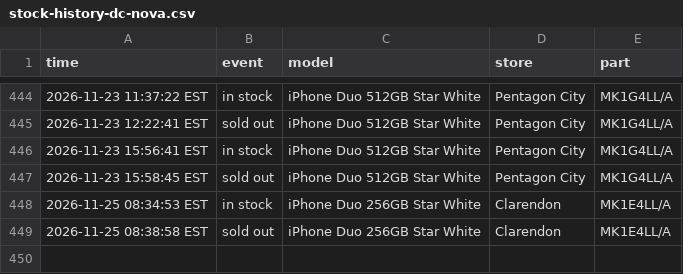
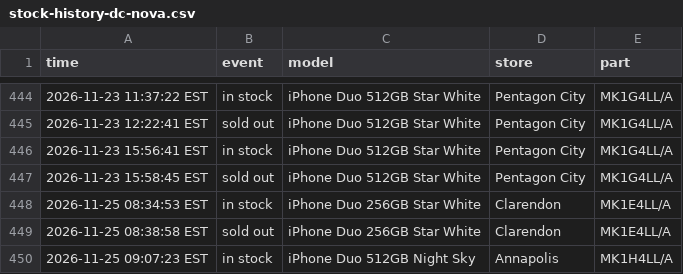
Before and after one commit to abkicks516/iphone-duo-monitor, a CSV file: stock-history-dc-nova.csv, drawn as a sheet; only a part is shown, gaps mark what is left out; the diff names each change by its address in the sheet, - before the commit and + after, or states it on an @@ line.

Commit message:
Stock history: 1 in, 0 out

```diff
--- a/stock-history-dc-nova.csv
+++ b/stock-history-dc-nova.csv
+row 450: 2026-11-25 09:07:23 EST | in stock | iPhone Duo 512GB Night Sky | Annapolis | MK1H4LL/A
```
